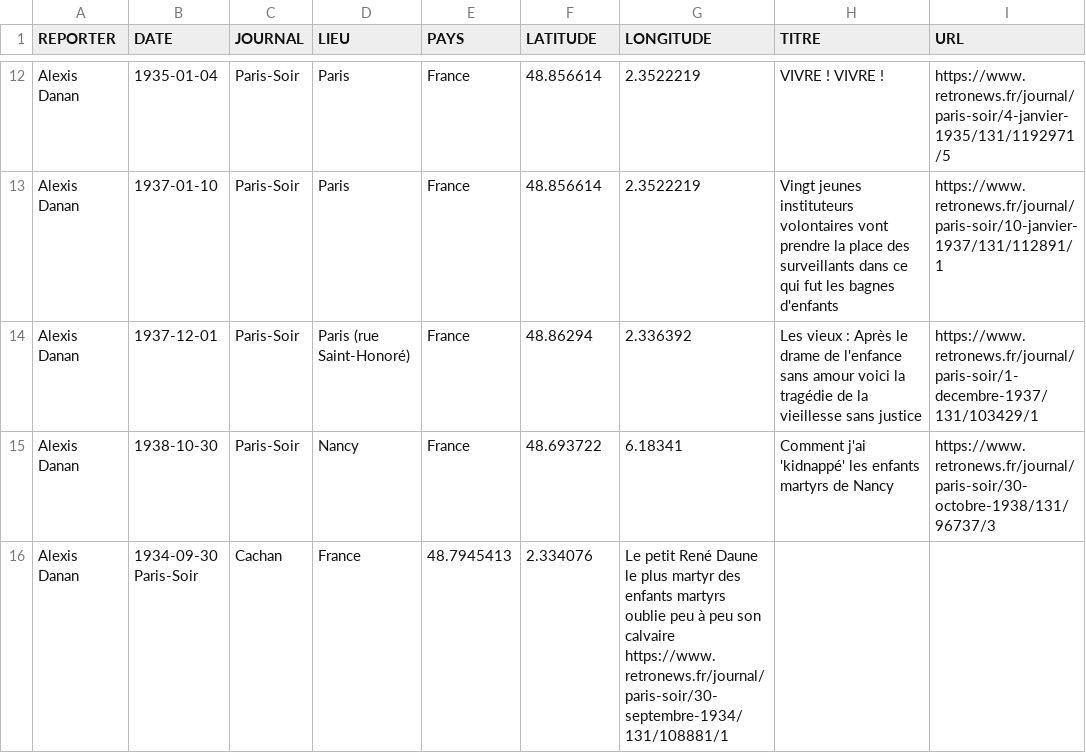
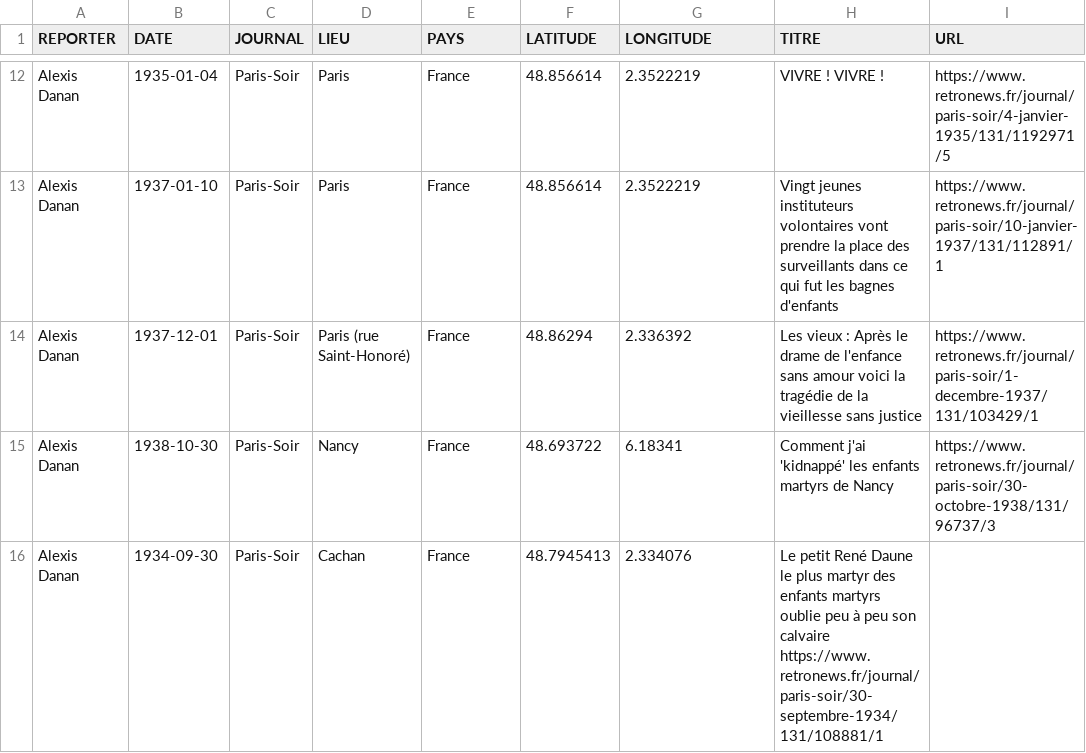
Before and after one commit to gillesbastin/les-arpenteurs, a TSV file: data/reportages/danan.tsv, drawn as a sheet; only a part is shown, gaps mark what is left out; removed rows and columns are numbered as before the commit, all else as after; the diff names each change by its address in the sheet, - before the commit and + after, or states it on an @@ line.

Commit message:
Update danan.tsv

```diff
--- a/data/reportages/danan.tsv
+++ b/data/reportages/danan.tsv
-row 16: Alexis Danan | 1934-09-30 Paris-Soir | Cachan | France | 48.7945413 | 2.334076 | Le petit René Daune le plus martyr des enfants martyrs oublie peu à peu son calvaire https://www.retronews.fr/journal/paris-soir/30-septembre-1934/131/108881/1
+row 16: Alexis Danan | 1934-09-30 | Paris-Soir | Cachan | France | 48.7945413 | 2.334076 | Le petit René Daune le plus martyr des enfants martyrs oublie peu à peu son calvaire https://www.retronews.fr/journal/paris-soir/30-septembre-1934/131/108881/1
```
